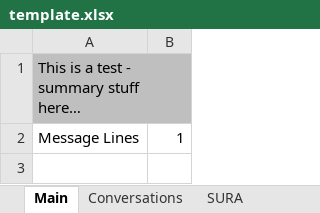
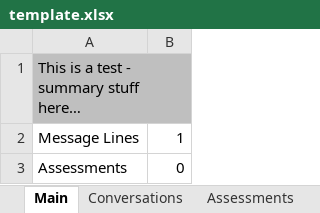
Before and after one commit to ChristianJGarrido/transcript-auditor, an Excel workbook: src/assets/template.xlsx, sheet Main, drawn as a sheet; values as stored, in another font and other column widths than the file's, no borders; the diff names each change by its address in the sheet, - before the commit and + after, or states it on an @@ line.

Commit message:
feat(ExporterEffects): complete export of assessments grid

```diff
--- a/src/assets/template.xlsx (sheet Main)
+++ b/src/assets/template.xlsx (sheet Main)
-sheet tab: SURA
+sheet tab: Assessments
+row 3: Assessments | 0
```
Also changed, not shown: 5 other files.
